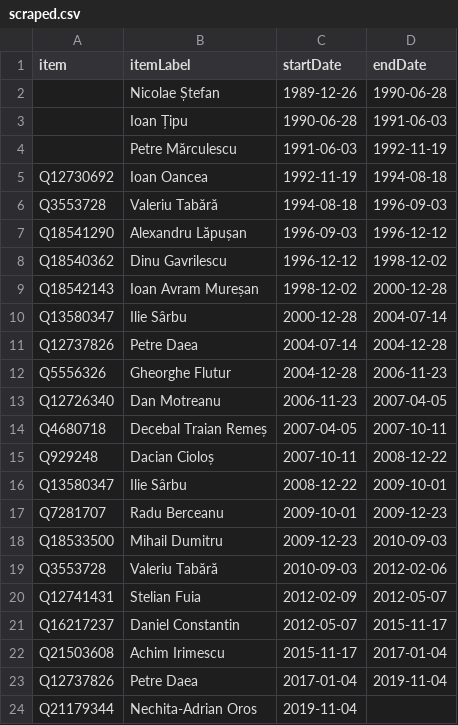
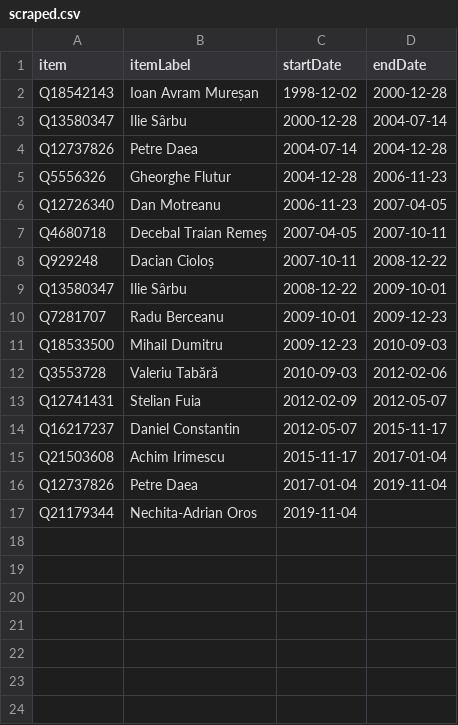
Before and after one commit to every-politician-scrapers/romania-cabinet, a CSV file: sources/agriculture-rowiki/scraped.csv, drawn as a sheet.

```diff
--- a/sources/agriculture-rowiki/scraped.csv
+++ b/sources/agriculture-rowiki/scraped.csv
@@ -1,9 +1,2 @@
 item,itemLabel,startDate,endDate
-,Nicolae Ștefan,1989-12-26,1990-06-28
-,Ioan Țipu,1990-06-28,1991-06-03
-,Petre Mărculescu,1991-06-03,1992-11-19
-Q12730692,Ioan Oancea,1992-11-19,1994-08-18
-Q3553728,Valeriu Tabără,1994-08-18,1996-09-03
-Q18541290,Alexandru Lăpușan,1996-09-03,1996-12-12
-Q18540362,Dinu Gavrilescu,1996-12-12,1998-12-02
 Q18542143,Ioan Avram Mureșan,1998-12-02,2000-12-28
```
Also changed, not shown: sources/agriculture-rowiki/diff.csv, sources/agriculture-rowiki/wikidata.csv, 3 other files.
